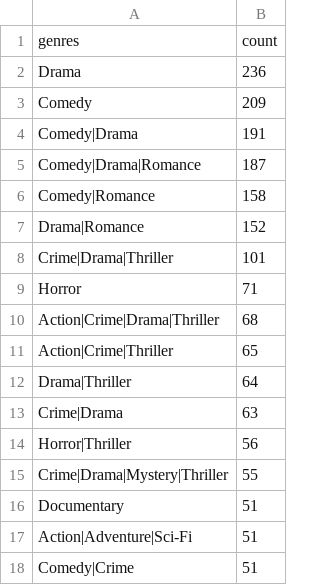
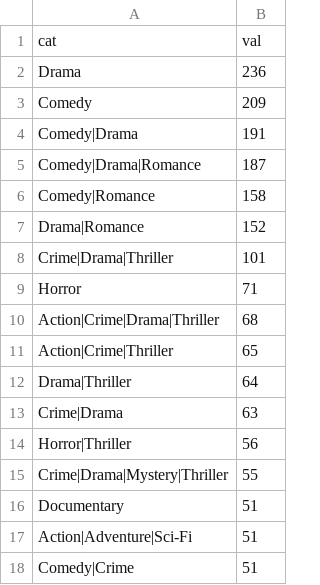
Before and after one commit to pgao155/MovieSite, a CSV file: CSV/topGenres.csv, drawn as a sheet; removed rows and columns are numbered as before the commit, all else as after; the diff names each change by its address in the sheet, - before the commit and + after, or states it on an @@ line.

```diff
--- a/CSV/topGenres.csv
+++ b/CSV/topGenres.csv
-row 1: genres | count
+row 1: cat | val
```
Also changed, not shown: CSV/averageBudgetToScore.csv, CSV/budgetToGross.csv, 5 other files.
